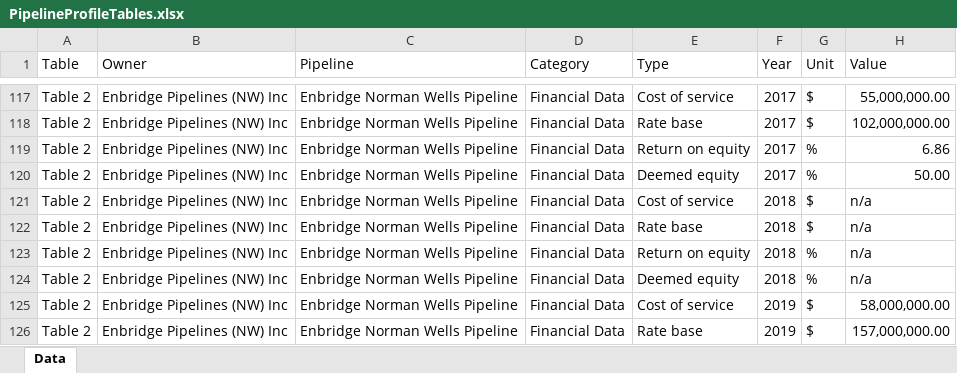
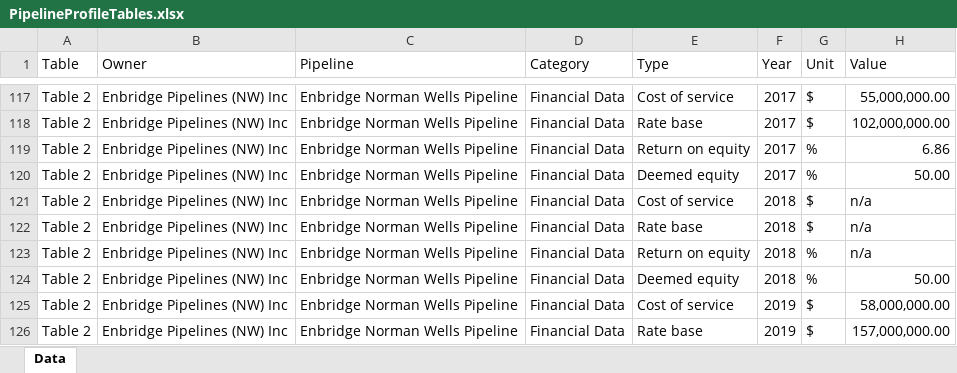
Before and after one commit to mbradds/transportation-report, an Excel workbook: src/data_management/Data/PipelineProfileTables.xlsx, sheet Data, drawn as a sheet; only a part is shown, gaps mark what is left out; values as stored, in another font and other column widths than the file's, no borders; table styles not drawn; the diff names each change by its address in the sheet, - before the commit and + after, or states it on an @@ line.

Commit message:
added tc to ratings data

```diff
--- a/src/data_management/Data/PipelineProfileTables.xlsx (sheet Data)
+++ b/src/data_management/Data/PipelineProfileTables.xlsx (sheet Data)
-H124 (Value): n/a
+H124 (Value): 50.00
```
Also changed, not shown: 4 other files.
